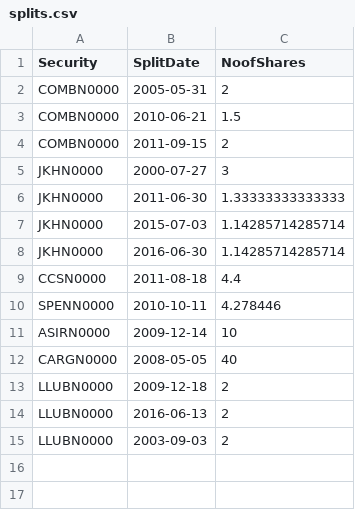
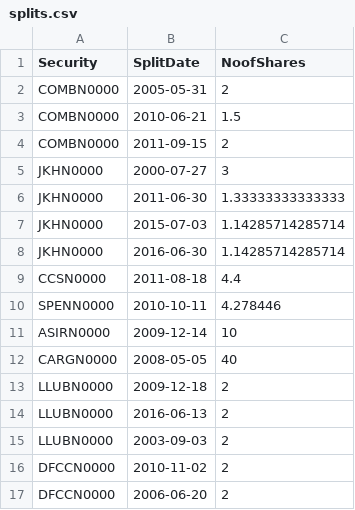
Before and after one commit to dratnadiwakara/fin4820, a CSV file: splits.csv, drawn as a sheet.

Commit message:
Update splits.csv

```diff
--- a/splits.csv
+++ b/splits.csv
@@ -15 +15,3 @@
 "LLUBN0000",2003-09-03,2
+"DFCCN0000",2010-11-02,2
+"DFCCN0000",2006-06-20,2
```
